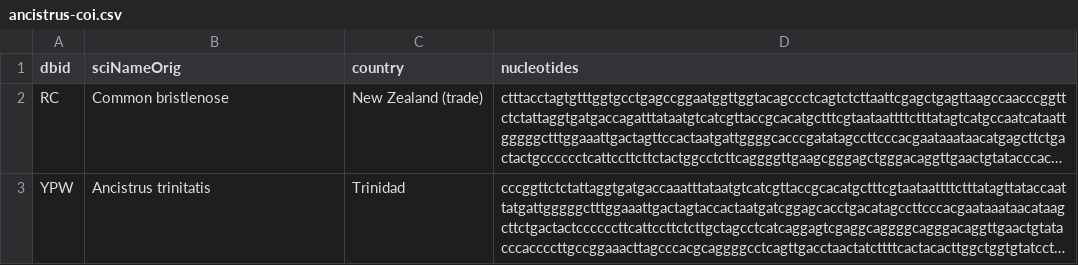
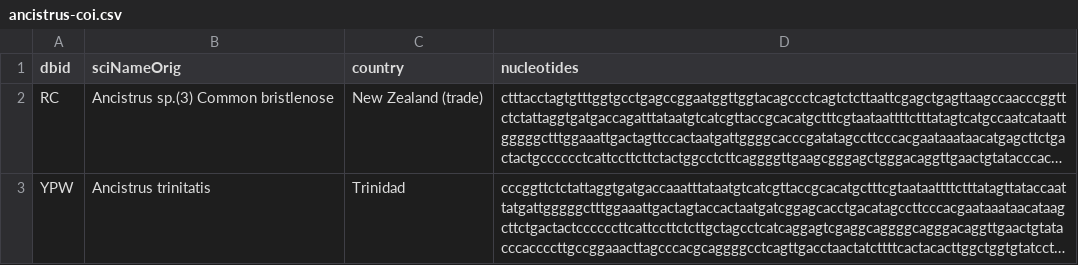
Before and after one commit to boopsboops/ancistr, a CSV file: assets/ancistrus-coi.csv, drawn as a sheet; long unchanged cells end in …; the diff names each change by its address in the sheet, - before the commit and + after, or states it on an @@ line.

```diff
--- a/assets/ancistrus-coi.csv
+++ b/assets/ancistrus-coi.csv
-B2 (sciNameOrig): Common bristlenose
+B2 (sciNameOrig): Ancistrus sp.(3) Common bristlenose
```
Also changed, not shown: 4 other files.
